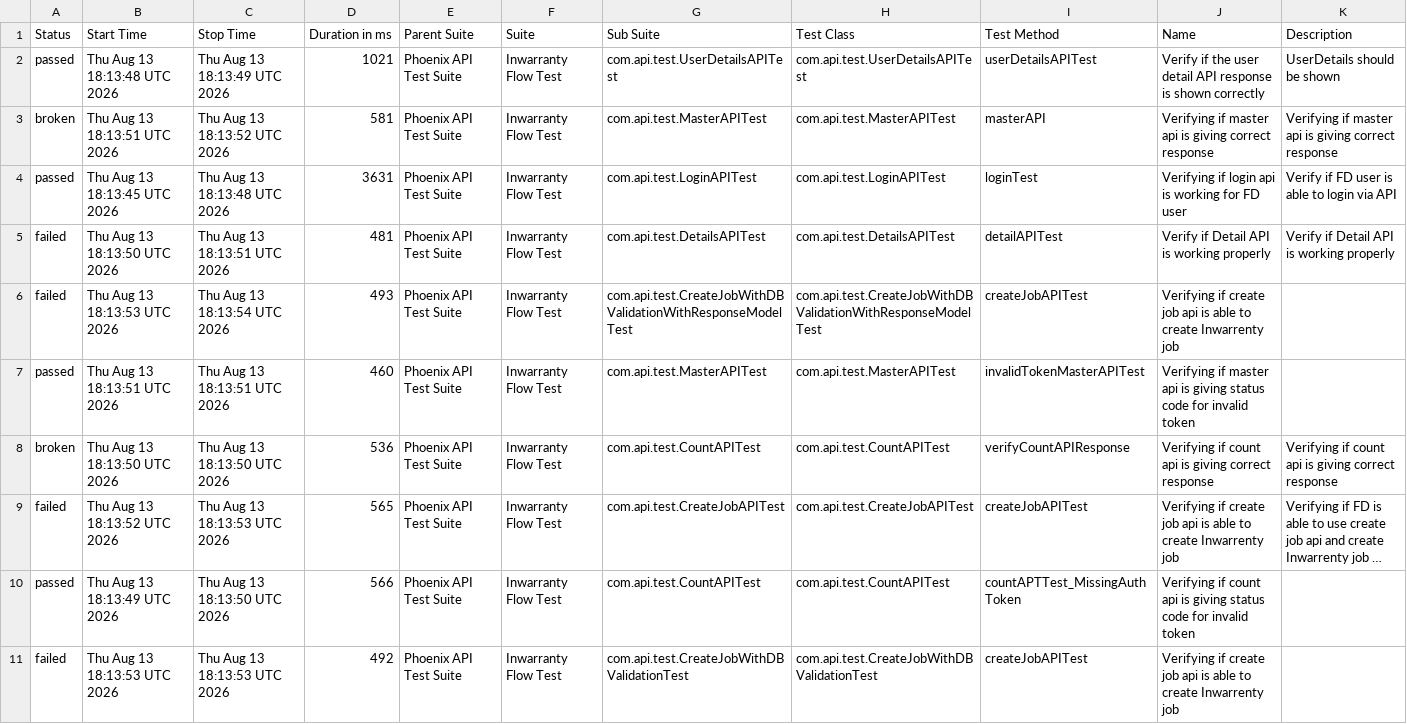
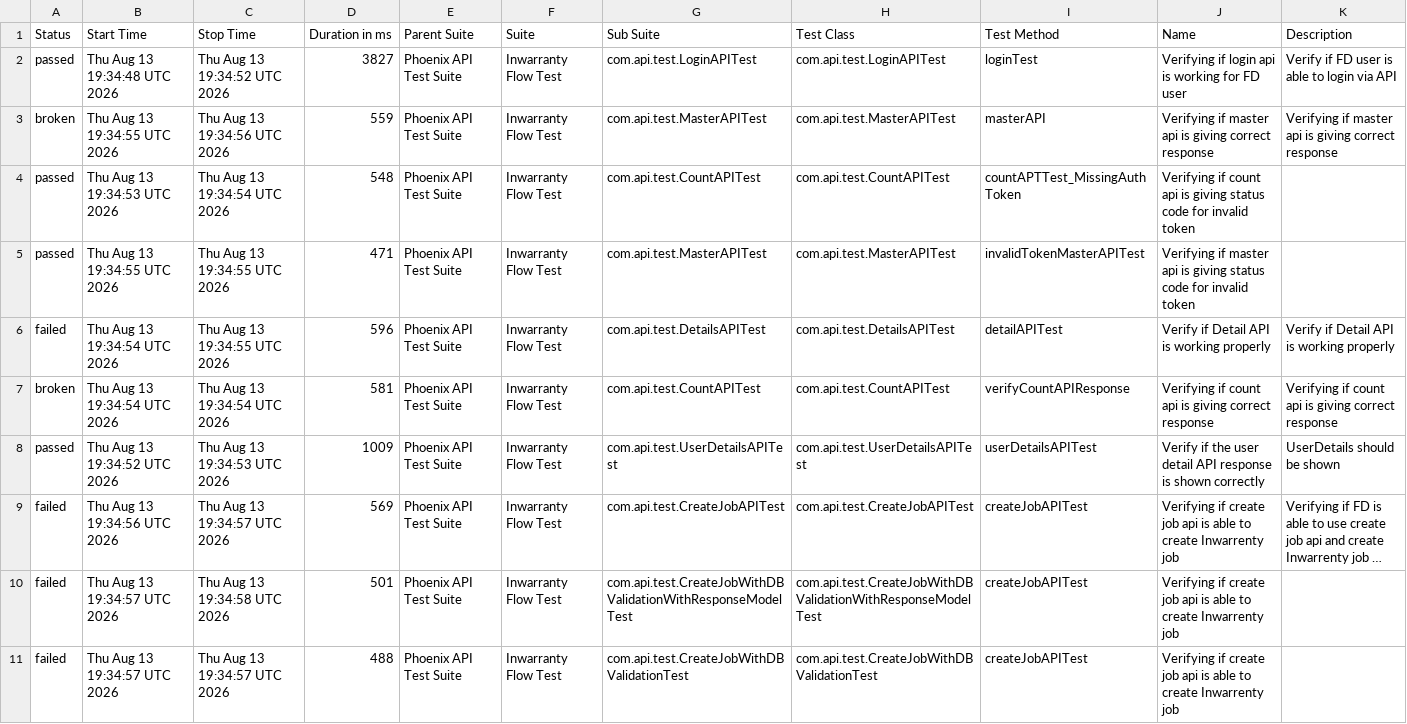
Before and after one commit to manasi7830/PhoneixTestAutomationFramework, a CSV file: data/suites.csv, drawn as a sheet; long unchanged cells end in …; removed rows and columns are numbered as before the commit, all else as after; the diff names each change by its address in the sheet, - before the commit and + after, or states it on an @@ line.

```diff
--- a/data/suites.csv
+++ b/data/suites.csv
-B2 (Start Time): Thu Aug 13 18:13:48 UTC 2026
+B2 (Start Time): Thu Aug 13 19:34:48 UTC 2026
-C2 (Stop Time): Thu Aug 13 18:13:49 UTC 2026
+C2 (Stop Time): Thu Aug 13 19:34:52 UTC 2026
-D2 (Duration in ms): 1021
+D2 (Duration in ms): 3827
-G2 (Sub Suite): com.api.test.UserDetailsAPITest
+G2 (Sub Suite): com.api.test.LoginAPITest
-H2 (Test Class): com.api.test.UserDetailsAPITest
+H2 (Test Class): com.api.test.LoginAPITest
-I2 (Test Method): userDetailsAPITest
+I2 (Test Method): loginTest
-J2 (Name): Verify if the user detail API response is shown correctly
+J2 (Name): Verifying if login api is working for FD user
-K2 (Description): UserDetails should be shown
+K2 (Description): Verify if FD user is able to login via API
-B3 (Start Time): Thu Aug 13 18:13:51 UTC 2026
+B3 (Start Time): Thu Aug 13 19:34:55 UTC 2026
-C3 (Stop Time): Thu Aug 13 18:13:52 UTC 2026
+C3 (Stop Time): Thu Aug 13 19:34:56 UTC 2026
-D3 (Duration in ms): 581
+D3 (Duration in ms): 559
-B4 (Start Time): Thu Aug 13 18:13:45 UTC 2026
+B4 (Start Time): Thu Aug 13 19:34:53 UTC 2026
-C4 (Stop Time): Thu Aug 13 18:13:48 UTC 2026
+C4 (Stop Time): Thu Aug 13 19:34:54 UTC 2026
-D4 (Duration in ms): 3631
+D4 (Duration in ms): 548
-G4 (Sub Suite): com.api.test.LoginAPITest
+G4 (Sub Suite): com.api.test.CountAPITest
-H4 (Test Class): com.api.test.LoginAPITest
+H4 (Test Class): com.api.test.CountAPITest
-I4 (Test Method): loginTest
+I4 (Test Method): countAPTTest_MissingAuthToken
-J4 (Name): Verifying if login api is working for FD user
+J4 (Name): Verifying if count api is giving status code for invalid token
-K4 (Description): Verify if FD user is able to login via API
+K4 (Description): (empty)
+row 5: passed | Thu Aug 13 19:34:55 UTC 2026 | Thu Aug 13 19:34:55 UTC 2026 | 471 | Phoenix API Test Suite | Inwarranty Flow Test | com.api.test.MasterAPITest | com.api.test.MasterAPITest | invalidTokenMasterAPITest | Verifying if master api is giving status code for invalid token
-B6 (Start Time): Thu Aug 13 18:13:50 UTC 2026
+B6 (Start Time): Thu Aug 13 19:34:54 UTC 2026
-C6 (Stop Time): Thu Aug 13 18:13:51 UTC 2026
+C6 (Stop Time): Thu Aug 13 19:34:55 UTC 2026
-D6 (Duration in ms): 481
+D6 (Duration in ms): 596
-row 6: failed | Thu Aug 13 18:13:53 UTC 2026 | Thu Aug 13 18:13:54 UTC 2026 | 493 | Phoenix API Test Suite | Inwarranty Flow Test | com.api.test.CreateJobWithDBValidationWithResponseModelTest | com.api.test.CreateJobWithDBValidationWithResponseModelTest | createJobAPITest | Verifying if create job api is able to create Inwarrenty job
-row 7: passed | Thu Aug 13 18:13:51 UTC 2026 | Thu Aug 13 18:13:51 UTC 2026 | 460 | Phoenix API Test Suite | Inwarranty Flow Test | com.api.test.MasterAPITest | com.api.test.MasterAPITest | invalidTokenMasterAPITest | Verifying if master api is giving status code for invalid token
-B7 (Start Time): Thu Aug 13 18:13:50 UTC 2026
+B7 (Start Time): Thu Aug 13 19:34:54 UTC 2026
-C7 (Stop Time): Thu Aug 13 18:13:50 UTC 2026
+C7 (Stop Time): Thu Aug 13 19:34:54 UTC 2026
-D7 (Duration in ms): 536
+D7 (Duration in ms): 581
+row 8: passed | Thu Aug 13 19:34:52 UTC 2026 | Thu Aug 13 19:34:53 UTC 2026 | 1009 | Phoenix API Test Suite | Inwarranty Flow Test | com.api.test.UserDetailsAPITest | com.api.test.UserDetailsAPITest | userDetailsAPITest | Verify if the user detail API response is shown correctly | UserDetails should be shown
-B9 (Start Time): Thu Aug 13 18:13:52 UTC 2026
+B9 (Start Time): Thu Aug 13 19:34:56 UTC 2026
-C9 (Stop Time): Thu Aug 13 18:13:53 UTC 2026
+C9 (Stop Time): Thu Aug 13 19:34:57 UTC 2026
-D9 (Duration in ms): 565
+D9 (Duration in ms): 569
-row 10: passed | Thu Aug 13 18:13:49 UTC 2026 | Thu Aug 13 18:13:50 UTC 2026 | 566 | Phoenix API Test Suite | Inwarranty Flow Test | com.api.test.CountAPITest | com.api.test.CountAPITest | countAPTTest_MissingAuthToken | Verifying if count api is giving status code for invalid token
+row 10: failed | Thu Aug 13 19:34:57 UTC 2026 | Thu Aug 13 19:34:58 UTC 2026 | 501 | Phoenix API Test Suite | Inwarranty Flow Test | com.api.test.CreateJobWithDBValidationWithResponseModelTest | com.api.test.CreateJobWithDBValidationWithResponseModelTest | createJobAPITest | Verifying if create job api is able to create Inwarrenty job
-B11 (Start Time): Thu Aug 13 18:13:53 UTC 2026
+B11 (Start Time): Thu Aug 13 19:34:57 UTC 2026
-C11 (Stop Time): Thu Aug 13 18:13:53 UTC 2026
+C11 (Stop Time): Thu Aug 13 19:34:57 UTC 2026
-D11 (Duration in ms): 492
+D11 (Duration in ms): 488
```
Also changed, not shown: data/behaviors.csv, 58 other files.
